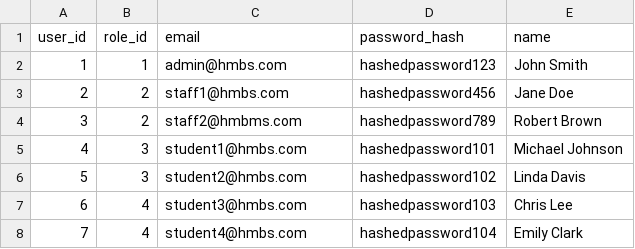
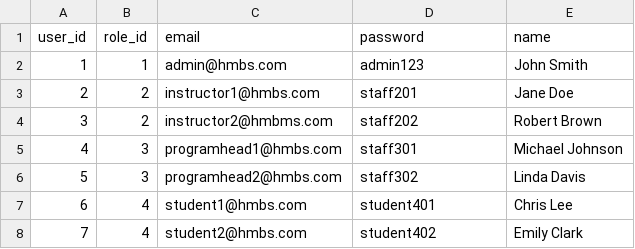
Before and after one commit to kang1Oh/hmbs_system, a CSV file: csv_files/users.csv, drawn as a sheet.

```diff
--- a/csv_files/users.csv
+++ b/csv_files/users.csv
@@ -1,8 +1,8 @@
-user_id,role_id,email,password_hash,name
-1,1,admin@hmbs.com,hashedpassword123,John Smith
-2,2,staff1@hmbs.com,hashedpassword456,Jane Doe
-3,2,staff2@hmbms.com,hashedpassword789,Robert Brown
-4,3,student1@hmbs.com,hashedpassword101,Michael Johnson
-5,3,student2@hmbs.com,hashedpassword102,Linda Davis
-6,4,student3@hmbs.com,hashedpassword103,Chris Lee
-7,4,student4@hmbs.com,hashedpassword104,Emily Clark
+user_id,role_id,email,password,name
+1,1,admin@hmbs.com,admin123,John Smith
+2,2,instructor1@hmbs.com,staff201,Jane Doe
+3,2,instructor2@hmbms.com,staff202,Robert Brown
+4,3,programhead1@hmbs.com,staff301,Michael Johnson
+5,3,programhead2@hmbs.com,staff302,Linda Davis
+6,4,student1@hmbs.com,student401,Chris Lee
+7,4,student2@hmbs.com,student402,Emily Clark
```
Also changed, not shown: 16 other files.
